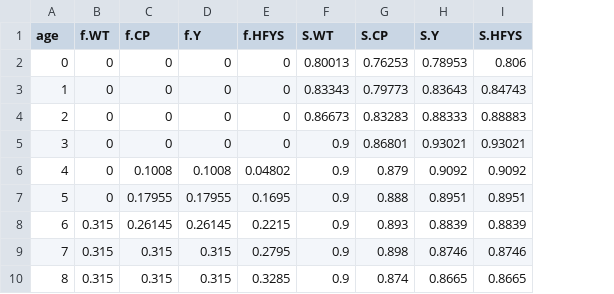
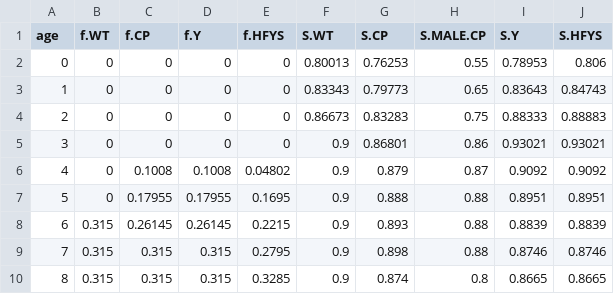
Before and after one commit to NMML/SSLfish, a CSV file: data/HFYS_appendix_C.csv, drawn as a sheet; only a part is shown; the diff names each change by its address in the sheet, - before the commit and + after, or states it on an @@ line.

Commit message:
added some more SSL functionality and data on male survival from Calkins and Pitcher (1982)

```diff
--- a/data/HFYS_appendix_C.csv
+++ b/data/HFYS_appendix_C.csv
+column H (S.MALE.CP), rows 2-10: 0.55 | 0.65 | 0.75 | 0.86 | 0.87 | 0.88 | 0.88 | 0.88 | 0.8
```
Also changed, not shown: 1 other file.
